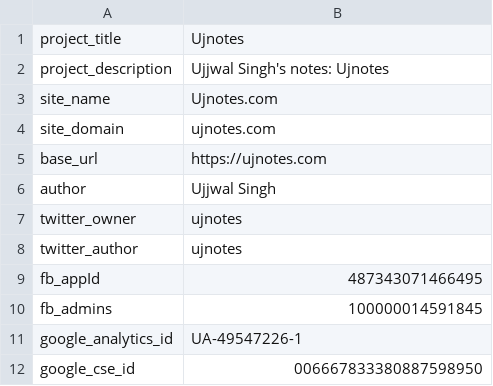
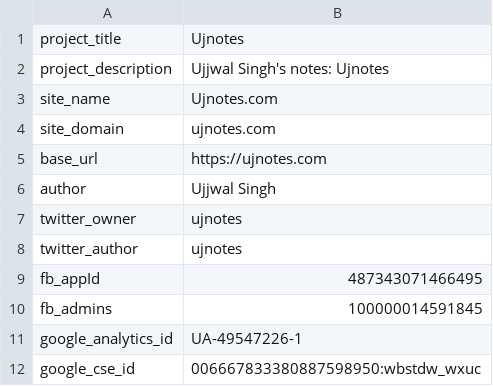
Before and after one commit to ujnotes/web-site, a TSV file: Root/Config/Vars.tsv, drawn as a sheet.

Commit message:
GCSE ID trail

```diff
--- a/Root/Config/Vars.tsv
+++ b/Root/Config/Vars.tsv
@@ -11,2 +11,2 @@ fb_admins	100000014591845
 google_analytics_id	UA-49547226-1
-google_cse_id	006667833380887598950
+google_cse_id	006667833380887598950:wbstdw_wxuc
```
